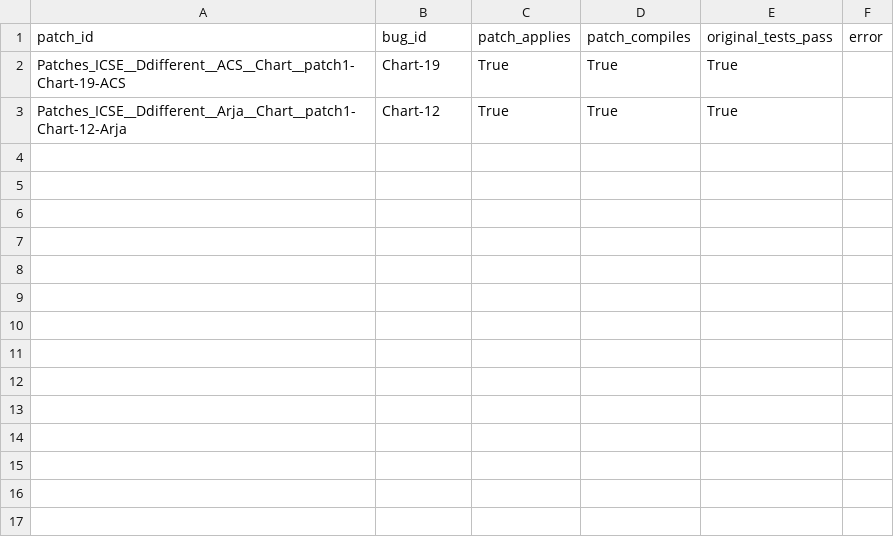
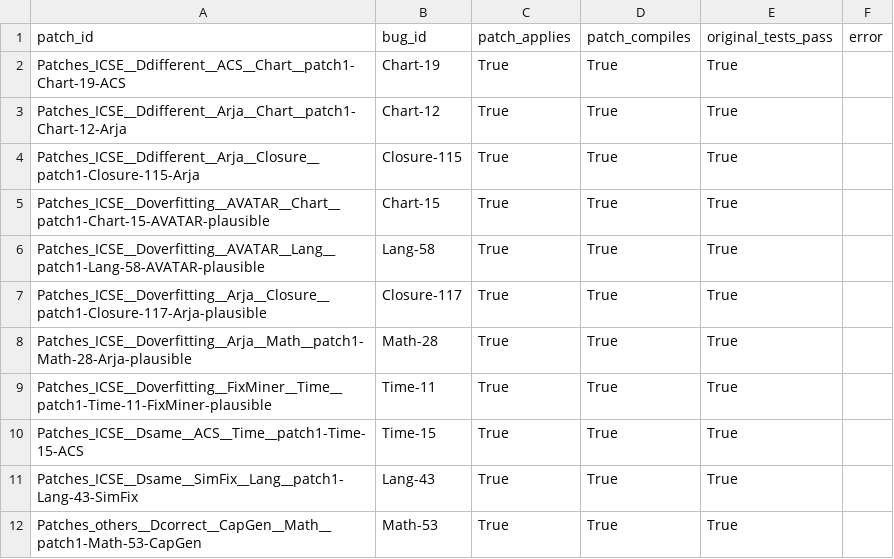
Before and after one commit to SENGALOUN-LORVANH/APSEC2026, a CSV file: experiment_v2/results/patch_d4j_status.csv, drawn as a sheet; the diff names each change by its address in the sheet, - before the commit and + after, or states it on an @@ line.

```diff
--- a/experiment_v2/results/patch_d4j_status.csv
+++ b/experiment_v2/results/patch_d4j_status.csv
+row 4: Patches_ICSE__Ddifferent__Arja__Closure__patch1-Closure-115-Arja | Closure-115 | True | True | True
+row 5: Patches_ICSE__Doverfitting__AVATAR__Chart__patch1-Chart-15-AVATAR-plausible | Chart-15 | True | True | True
+row 6: Patches_ICSE__Doverfitting__AVATAR__Lang__patch1-Lang-58-AVATAR-plausible | Lang-58 | True | True | True
+row 7: Patches_ICSE__Doverfitting__Arja__Closure__patch1-Closure-117-Arja-plausible | Closure-117 | True | True | True
+row 8: Patches_ICSE__Doverfitting__Arja__Math__patch1-Math-28-Arja-plausible | Math-28 | True | True | True
+row 9: Patches_ICSE__Doverfitting__FixMiner__Time__patch1-Time-11-FixMiner-plausible | Time-11 | True | True | True
+row 10: Patches_ICSE__Dsame__ACS__Time__patch1-Time-15-ACS | Time-15 | True | True | True
+row 11: Patches_ICSE__Dsame__SimFix__Lang__patch1-Lang-43-SimFix | Lang-43 | True | True | True
+row 12: Patches_others__Dcorrect__CapGen__Math__patch1-Math-53-CapGen | Math-53 | True | True | True
```
Also changed, not shown: experiment_v2/results/counterexample_results.csv, experiment_v2/results/d4j_status.csv, 37 other files.
